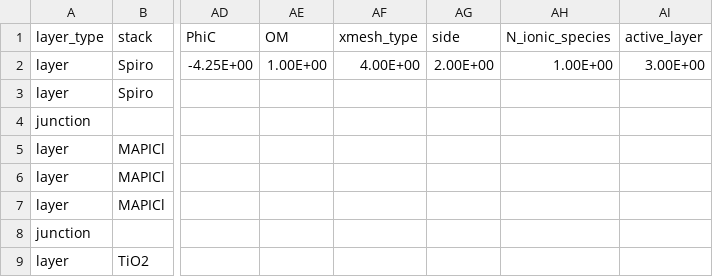
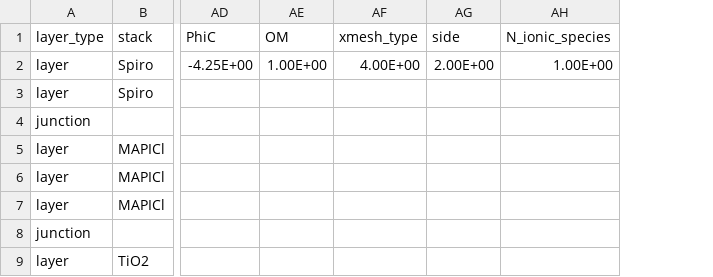
Before and after one commit to lbyaliufei/Driftfusion, a CSV file: input_files/spiro_mapi_tio2.csv, drawn as a sheet; only a part is shown, gaps mark what is left out; the diff names each change by its address in the sheet, - before the commit and + after, or states it on an @@ line.

Commit message:
Removed active layer from input files

```diff
--- a/input_files/spiro_mapi_tio2.csv
+++ b/input_files/spiro_mapi_tio2.csv
-column AI (active_layer), row 2: 3.00E+00
```
Also changed, not shown: input_files/3_layer_test.csv, input_files/Evidence_for_ion_migration_SRH.csv, 6 other files.
